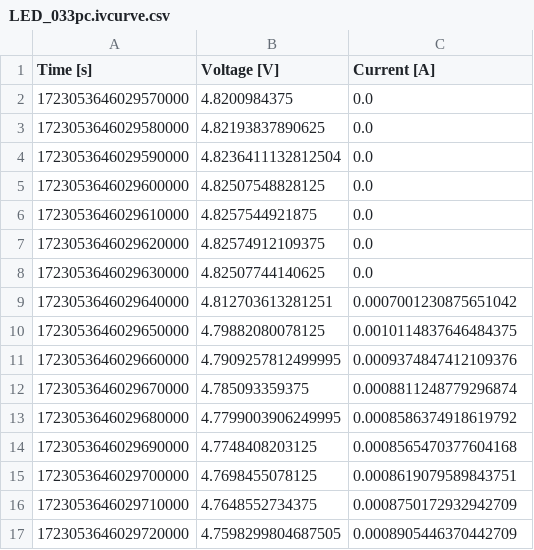
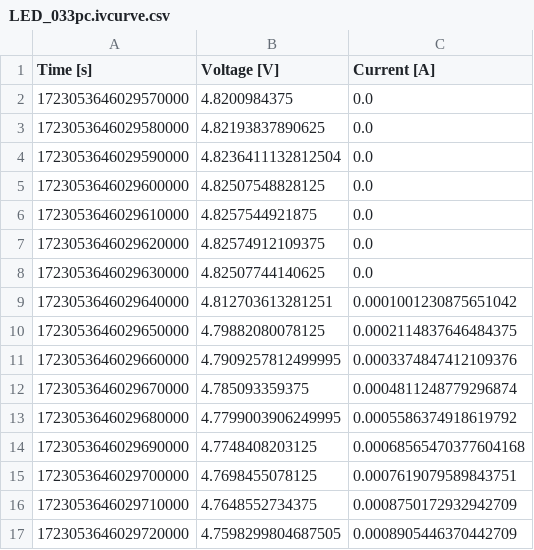
Before and after one commit to orgua/bq_characteristics, a CSV file: diode_cap_buck_behavior/data_solar/LED_033pc.ivcurve.csv, drawn as a sheet; only a part is shown.

Commit message:
remove first spike from ivcurves

```diff
--- a/diode_cap_buck_behavior/data_solar/LED_033pc.ivcurve.csv
+++ b/diode_cap_buck_behavior/data_solar/LED_033pc.ivcurve.csv
@@ -8,9 +8,9 @@
 1723053646029630000; 4.82507744140625; 0.0
-1723053646029640000; 4.812703613281251; 0.0007001230875651042
-1723053646029650000; 4.79882080078125; 0.0010114837646484375
-1723053646029660000; 4.7909257812499995; 0.0009374847412109376
-1723053646029670000; 4.785093359375; 0.0008811248779296874
-1723053646029680000; 4.7799003906249995; 0.0008586374918619792
-1723053646029690000; 4.7748408203125; 0.0008565470377604168
-1723053646029700000; 4.7698455078125; 0.0008619079589843751
+1723053646029640000; 4.812703613281251; 0.0001001230875651042
+1723053646029650000; 4.79882080078125; 0.0002114837646484375
+1723053646029660000; 4.7909257812499995; 0.0003374847412109376
+1723053646029670000; 4.785093359375; 0.0004811248779296874
+1723053646029680000; 4.7799003906249995; 0.0005586374918619792
+1723053646029690000; 4.7748408203125; 0.00068565470377604168
+1723053646029700000; 4.7698455078125; 0.0007619079589843751
 1723053646029710000; 4.7648552734375; 0.0008750172932942709
```
Also changed, not shown: diode_cap_buck_behavior/data_solar/LED_020pc.ivcurve.csv, diode_cap_buck_behavior/data_solar/LED_021pc.ivcurve.csv, 13 other files.
